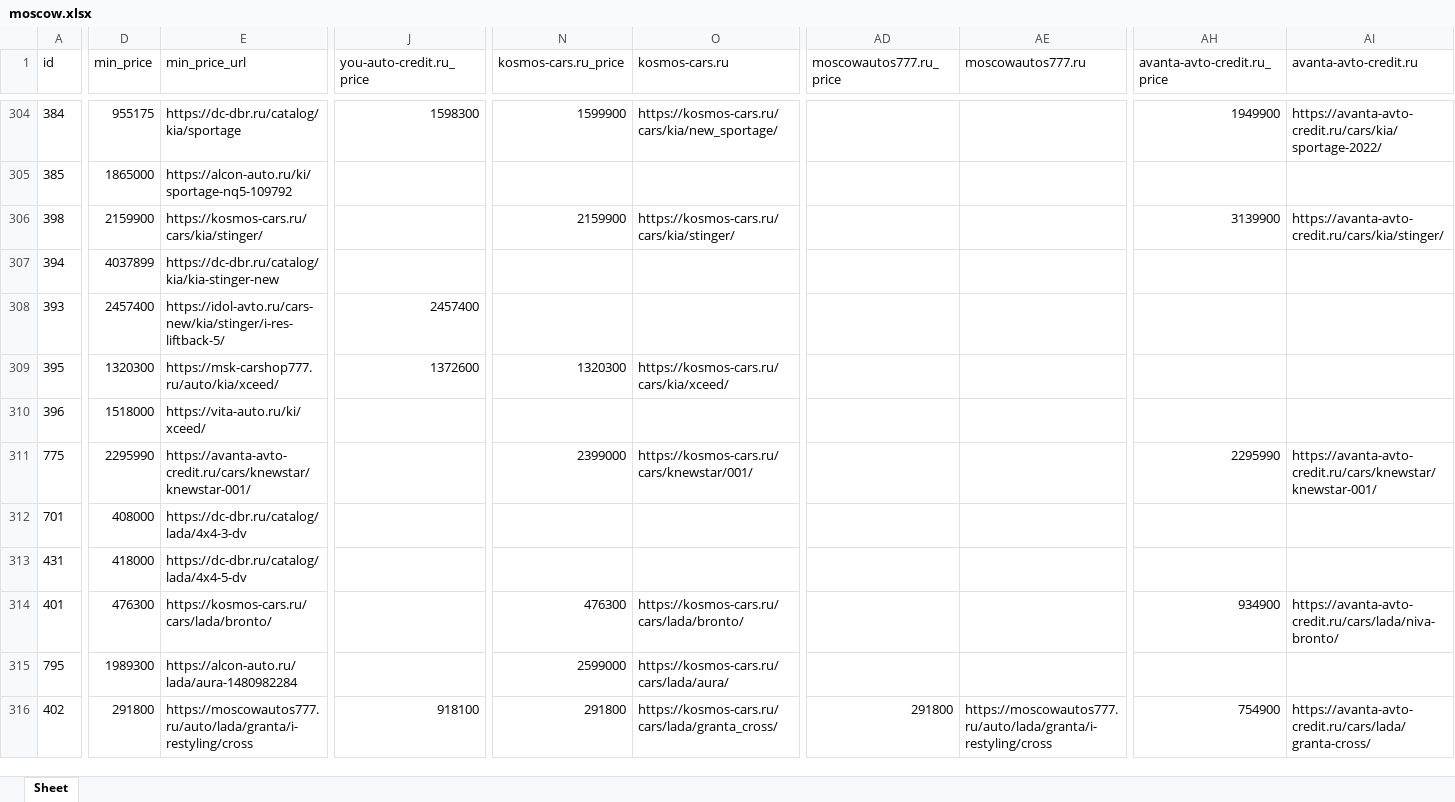
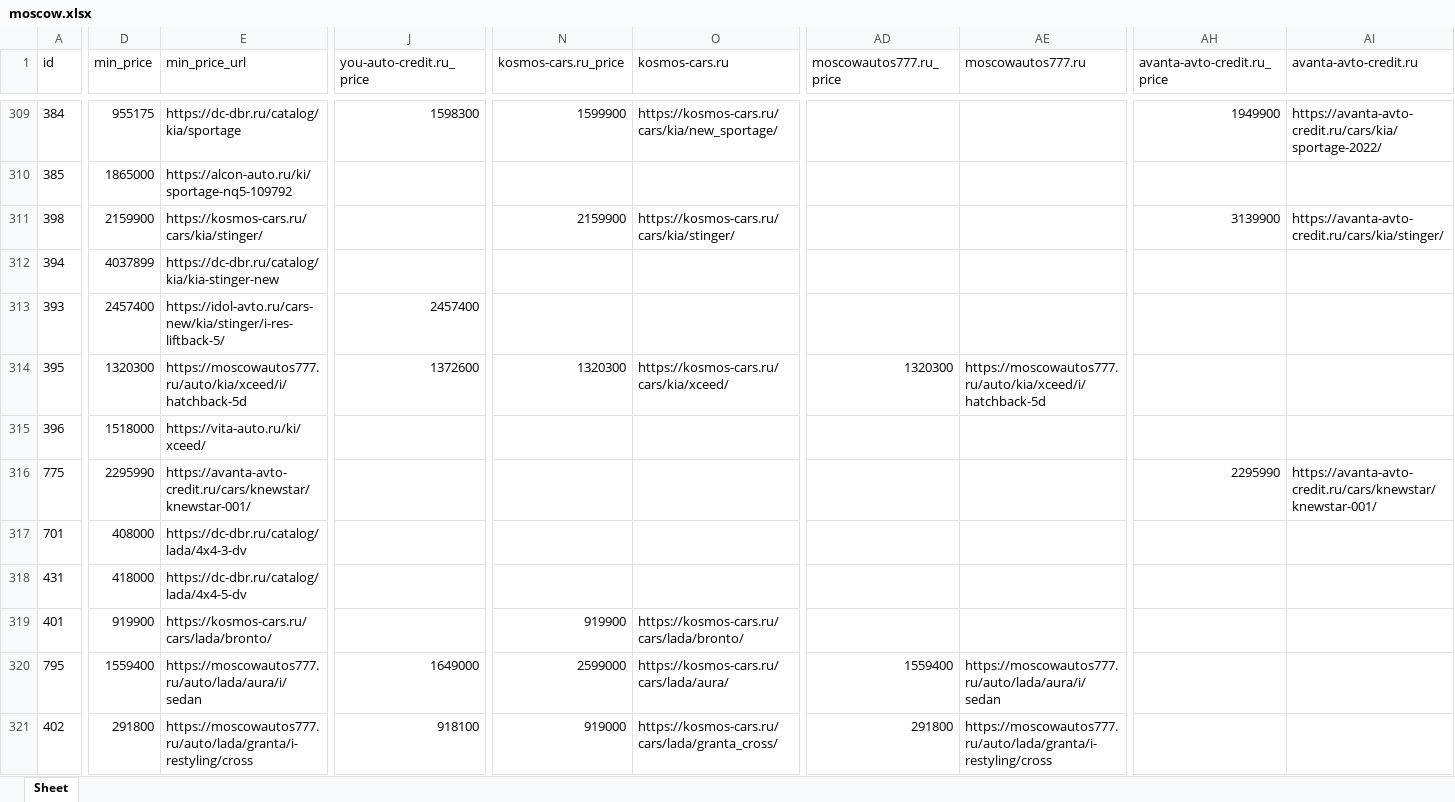
Before and after one commit to AlekseyNushtaev/AutoPars010824, an Excel workbook: xlsx/moscow.xlsx, sheet Sheet, drawn as a sheet; only a part is shown, gaps mark what is left out; values as stored, in another font and other column widths than the file's, no borders; addresses are those after the commit; the diff covers the shown part only; the diff names each change by its address in the sheet, - before the commit and + after, or states it on an @@ line.

```diff
--- a/xlsx/moscow.xlsx (sheet Sheet)
+++ b/xlsx/moscow.xlsx (sheet Sheet)
-E314 (min_price_url): https://msk-carshop777.ru/auto/kia/xceed/
+E314 (min_price_url): https://moscowautos777.ru/auto/kia/xceed/i/hatchback-5d
-AD314 (moscowautos777.ru_price): (empty)
+AD314 (moscowautos777.ru_price): 1320300
-AE314 (moscowautos777.ru): (empty)
+AE314 (moscowautos777.ru): https://moscowautos777.ru/auto/kia/xceed/i/hatchback-5d
-N316 (kosmos-cars.ru_price): 2399000
+N316 (kosmos-cars.ru_price): (empty)
-O316 (kosmos-cars.ru): https://kosmos-cars.ru/cars/knewstar/001/
+O316 (kosmos-cars.ru): (empty)
-D319 (min_price): 476300
+D319 (min_price): 919900
-N319 (kosmos-cars.ru_price): 476300
+N319 (kosmos-cars.ru_price): 919900
-AH319 (avanta-avto-credit.ru_price): 934900
+AH319 (avanta-avto-credit.ru_price): (empty)
-AI319 (avanta-avto-credit.ru): https://avanta-avto-credit.ru/cars/lada/niva-bronto/
+AI319 (avanta-avto-credit.ru): (empty)
-D320 (min_price): 1989300
+D320 (min_price): 1559400
-E320 (min_price_url): https://alcon-auto.ru/lada/aura-1480982284
+E320 (min_price_url): https://moscowautos777.ru/auto/lada/aura/i/sedan
-J320 (you-auto-credit.ru_price): (empty)
+J320 (you-auto-credit.ru_price): 1649000
-AD320 (moscowautos777.ru_price): (empty)
+AD320 (moscowautos777.ru_price): 1559400
-AE320 (moscowautos777.ru): (empty)
+AE320 (moscowautos777.ru): https://moscowautos777.ru/auto/lada/aura/i/sedan
-N321 (kosmos-cars.ru_price): 291800
+N321 (kosmos-cars.ru_price): 919000
-AH321 (avanta-avto-credit.ru_price): 754900
+AH321 (avanta-avto-credit.ru_price): (empty)
-AI321 (avanta-avto-credit.ru): https://avanta-avto-credit.ru/cars/lada/granta-cross/
+AI321 (avanta-avto-credit.ru): (empty)
```
Also changed, not shown: 9 added rows, 2 removed rows and 332 edited cells elsewhere in this sheet, xlsx/chelyabinsk.xlsx, xlsx/ekaterinburg.xlsx, 34 other files.
